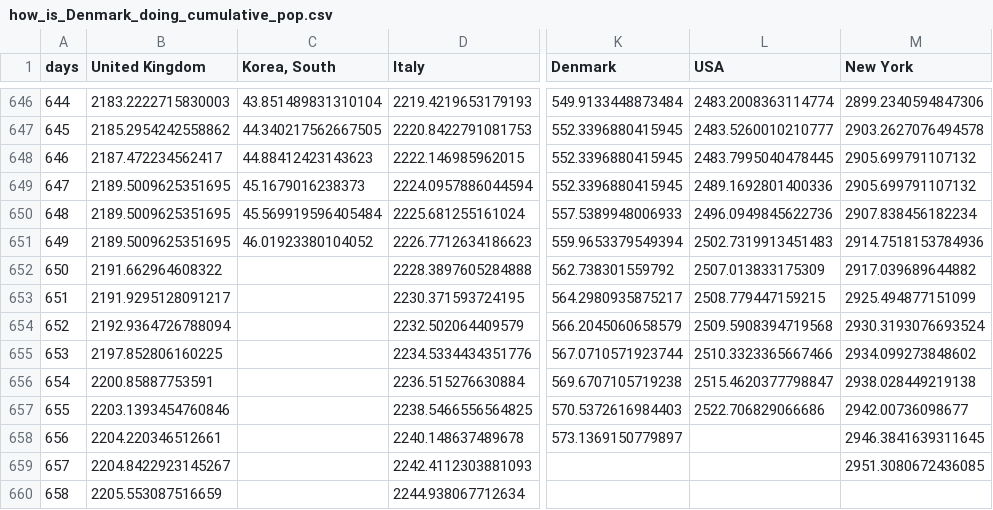
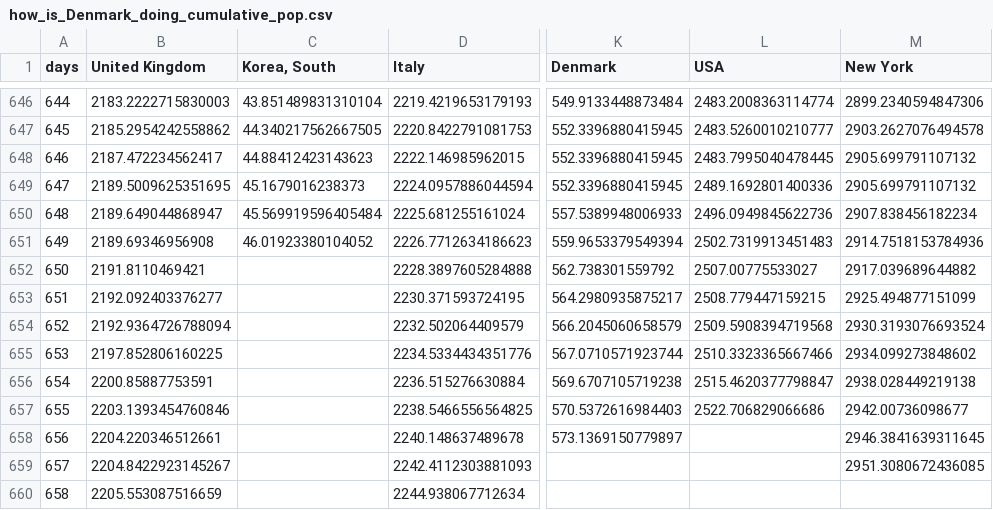
Before and after one commit to cboesgaard/how_is_Denmark_doing, a CSV file: data/how_is_Denmark_doing_cumulative_pop.csv, drawn as a sheet; only a part is shown, gaps mark what is left out; the diff names each change by its address in the sheet, - before the commit and + after, or states it on an @@ line.

```diff
--- a/data/how_is_Denmark_doing_cumulative_pop.csv
+++ b/data/how_is_Denmark_doing_cumulative_pop.csv
-B650 (United Kingdom): 2189.5009625351695
+B650 (United Kingdom): 2189.649044868947
-B651 (United Kingdom): 2189.5009625351695
+B651 (United Kingdom): 2189.69346956908
-B652 (United Kingdom): 2191.662964608322
+B652 (United Kingdom): 2191.8110469421
-L652 (USA): 2507.013833175309
+L652 (USA): 2507.00775533027
-B653 (United Kingdom): 2191.9295128091217
+B653 (United Kingdom): 2192.092403376277
```
Also changed, not shown: data/how_is_Denmark_doing_cumulative.csv, data/how_is_Denmark_doing_daily.csv, 4 other files.
